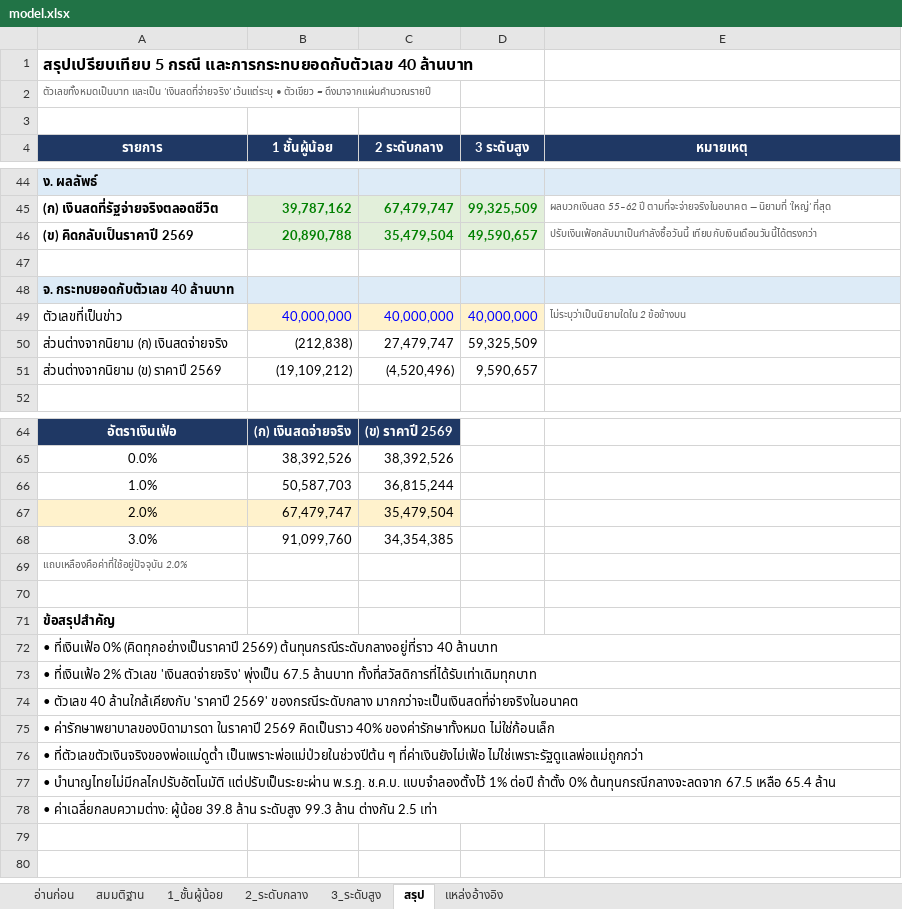
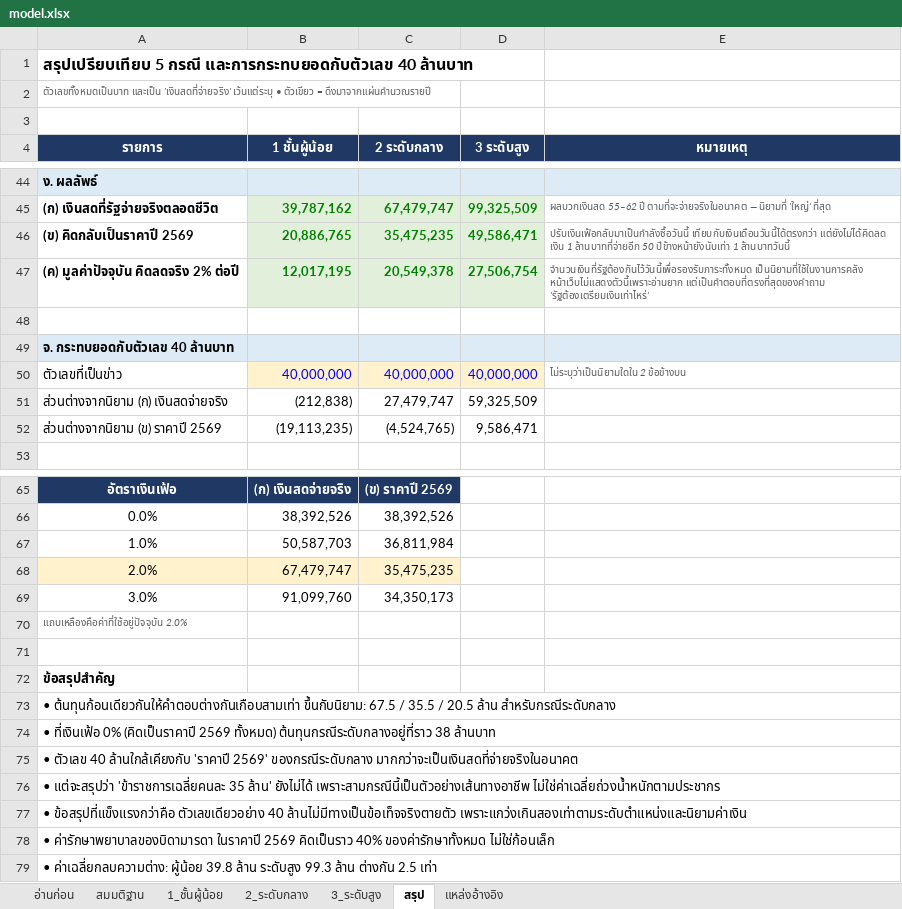
Before and after one commit to artitk2003-lab/Thai-CivilServant-Lifetimecost, an Excel workbook: model.xlsx, sheet สรุป, drawn as a sheet; only a part is shown, gaps mark what is left out; values as stored, in another font and other column widths than the file's, no borders; removed rows and columns are numbered as before the commit, all else as after; the diff covers the shown part only; the diff names each change by its address in the sheet, - before the commit and + after, or states it on an @@ line.

```diff
--- a/model.xlsx (sheet สรุป)
+++ b/model.xlsx (sheet สรุป)
-B46 (1 ชั้นผู้น้อย): 20,890,788
+B46 (1 ชั้นผู้น้อย): 20,886,765
-C46 (2 ระดับกลาง): 35,479,504
+C46 (2 ระดับกลาง): 35,475,235
-D46 (3 ระดับสูง): 49,590,657
+D46 (3 ระดับสูง): 49,586,471
-E46 (หมายเหตุ): ปรับเงินเฟ้อกลับมาเป็นกำลังซื้อวันนี้ เทียบกับเงินเดือนวันนี้ได้ตรงกว่า
+E46 (หมายเหตุ): ปรับเงินเฟ้อกลับมาเป็นกำลังซื้อวันนี้ เทียบกับเงินเดือนวันนี้ได้ตรงกว่า แต่ยังไม่ได้คิดลด เงิน 1 ล้านบาทที่จ่ายอีก 50 ปีข้างหน้ายังนับเท่า 1 ล้านบาทวันนี้
+row 47: (ค) มูลค่าปัจจุบัน คิดลดจริง 2% ต่อปี | 12,017,195 | 20,549,378 | 27,506,754 | จำนวนเงินที่รัฐต้องกันไว้วันนี้เพื่อรองรับภาระทั้งหมด เป็นนิยามที่ใช้ในงานการคลัง หน้าเว็บไม่แสดงตัวนี้เพราะอ่านยาก แต่เป็นคำตอบที่ตรงที่สุดของคำถาม 'รัฐต้องเตรียมเงินเท่าไหร่'
-B52 (1 ชั้นผู้น้อย): (19,109,212)
+B52 (1 ชั้นผู้น้อย): (19,113,235)
-C52 (2 ระดับกลาง): (4,520,496)
+C52 (2 ระดับกลาง): (4,524,765)
-D52 (3 ระดับสูง): 9,590,657
+D52 (3 ระดับสูง): 9,586,471
-C67 (2 ระดับกลาง): 36,815,244
+C67 (2 ระดับกลาง): 36,811,984
-C68 (2 ระดับกลาง): 35,479,504
+C68 (2 ระดับกลาง): 35,475,235
-C69 (2 ระดับกลาง): 34,354,385
+C69 (2 ระดับกลาง): 34,350,173
-A73 (รายการ): • ที่เงินเฟ้อ 0% (คิดทุกอย่างเป็นราคาปี 2569) ต้นทุนกรณีระดับกลางอยู่ที่ราว 40 ล้านบาท
+A73 (รายการ): • ต้นทุนก้อนเดียวกันให้คำตอบต่างกันเกือบสามเท่า ขึ้นกับนิยาม: 67.5 / 35.5 / 20.5 ล้าน สำหรับกรณีระดับกลาง
-A74 (รายการ): • ที่เงินเฟ้อ 2% ตัวเลข 'เงินสดจ่ายจริง' พุ่งเป็น 67.5 ล้านบาท ทั้งที่สวัสดิการที่ได้รับเท่าเดิมทุกบาท
+A74 (รายการ): • ที่เงินเฟ้อ 0% (คิดเป็นราคาปี 2569 ทั้งหมด) ต้นทุนกรณีระดับกลางอยู่ที่ราว 38 ล้านบาท
+row 76: • แต่จะสรุปว่า 'ข้าราชการเฉลี่ยคนละ 35 ล้าน' ยังไม่ได้ เพราะสามกรณีนี้เป็นตัวอย่างเส้นทางอาชีพ ไม่ใช่ค่าเฉลี่ยถ่วงน้ำหนักตามประชากร
+row 77: • ข้อสรุปที่แข็งแรงกว่าคือ ตัวเลขเดียวอย่าง 40 ล้านไม่มีทางเป็นข้อเท็จจริงตายตัว เพราะแกว่งเกินสองเท่าตามระดับตำแหน่งและนิยามค่าเงิน
-row 76: • ที่ตัวเลขตัวเงินจริงของพ่อแม่ดูต่ำ เป็นเพราะพ่อแม่ป่วยในช่วงปีต้น ๆ ที่ค่าเงินยังไม่เฟ้อ ไม่ใช่เพราะรัฐดูแลพ่อแม่ถูกกว่า
-row 77: • บำนาญไทยไม่มีกลไกปรับอัตโนมัติ แต่ปรับเป็นระยะผ่าน พ.ร.ฎ. ช.ค.บ. แบบจำลองตั้งไว้ 1% ต่อปี ถ้าตั้ง 0% ต้นทุนกรณีกลางจะลดจาก 67.5 เหลือ 65.4 ล้าน
```
Also changed, not shown: 1 edited cell elsewhere in this sheet, sheet 1_ชั้นผู้น้อย, sheet 2_ระดับกลาง, sheet 3_ระดับสูง, sheet อ่านก่อน, sheet สมมติฐาน, formulas that keep their value, 2 other files.
